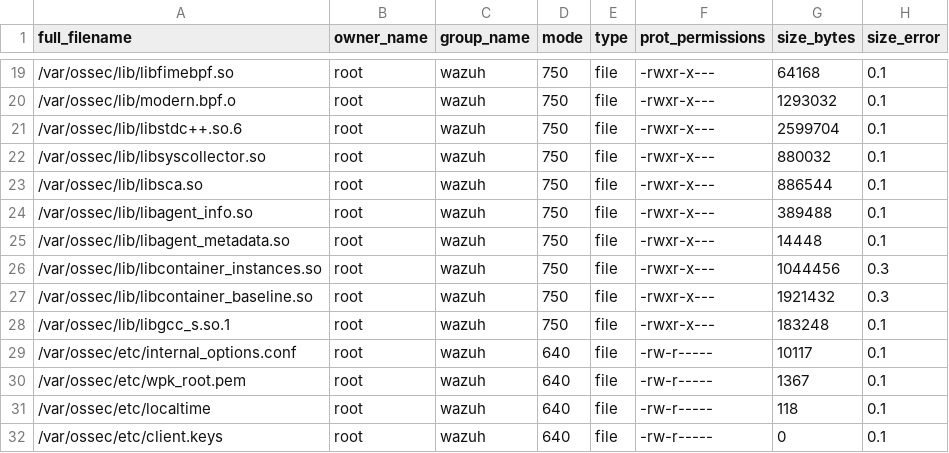
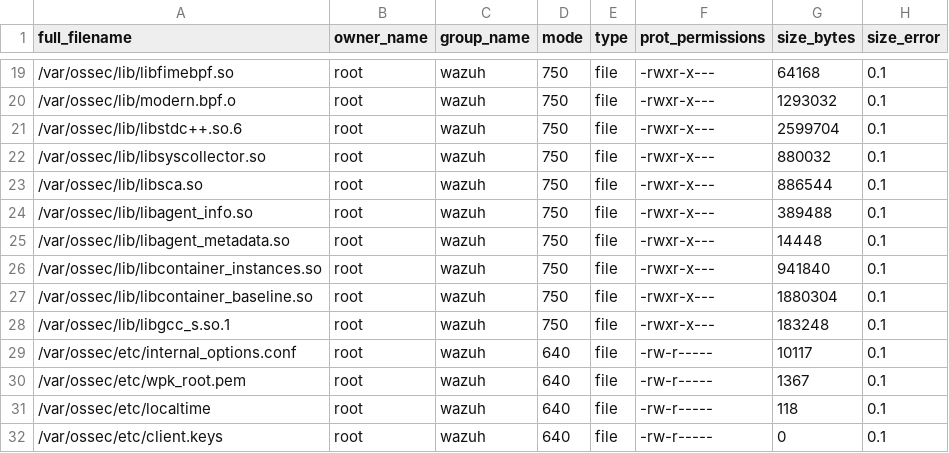
Before and after one commit to wazuh/wazuh, a CSV file: .github/actions/check_files/deb_linux_agent_amd64.csv, drawn as a sheet; only a part is shown, gaps mark what is left out.

```diff
--- a/.github/actions/check_files/deb_linux_agent_amd64.csv
+++ b/.github/actions/check_files/deb_linux_agent_amd64.csv
@@ -25,4 +25,4 @@ full_filename,owner_name,group_name,mode,type,prot_permissions,size_bytes,size_e
 /var/ossec/lib/libagent_metadata.so,root,wazuh,750,file,-rwxr-x---,14448,0.1
-/var/ossec/lib/libcontainer_instances.so,root,wazuh,750,file,-rwxr-x---,1044456,0.3
-/var/ossec/lib/libcontainer_baseline.so,root,wazuh,750,file,-rwxr-x---,1921432,0.3
+/var/ossec/lib/libcontainer_instances.so,root,wazuh,750,file,-rwxr-x---,941840,0.1
+/var/ossec/lib/libcontainer_baseline.so,root,wazuh,750,file,-rwxr-x---,1880304,0.1
 /var/ossec/lib/libgcc_s.so.1,root,wazuh,750,file,-rwxr-x---,183248,0.1
```
Also changed, not shown: .github/actions/check_files/rpm_linux_agent_amd64.csv.
